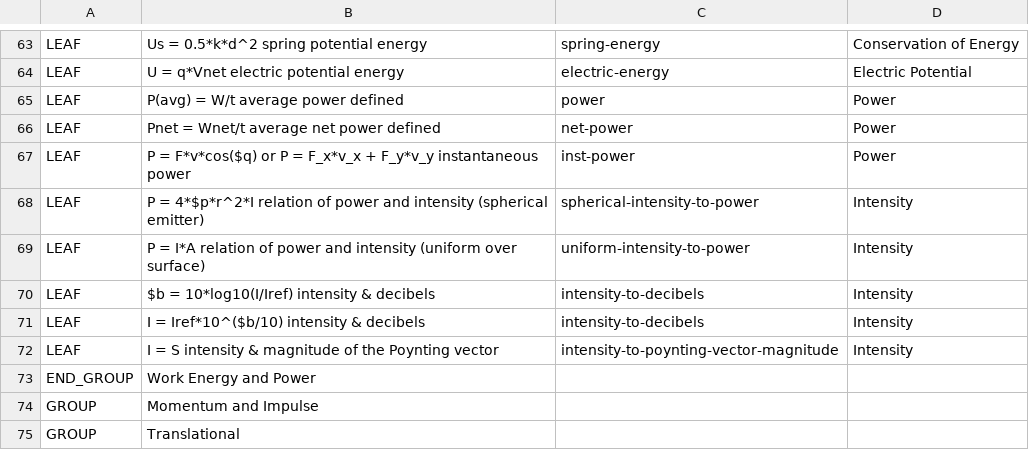
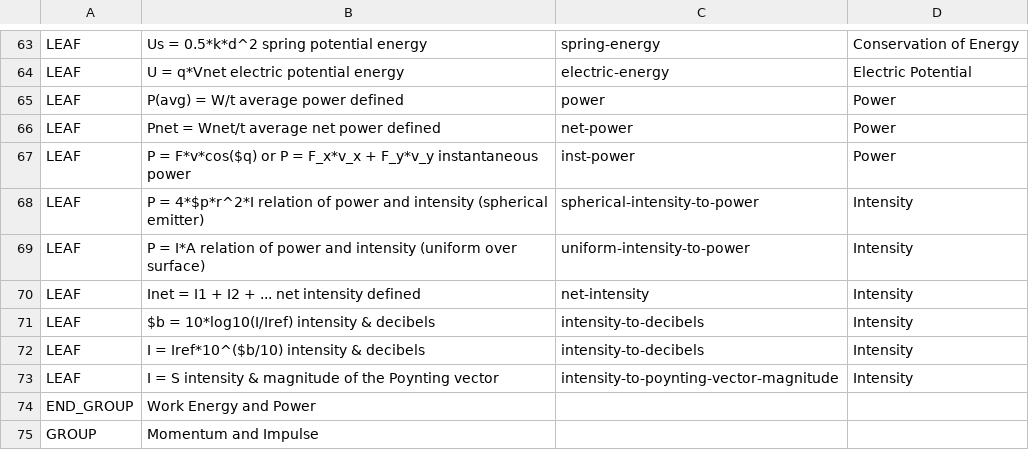
Before and after one commit to bvds/andes, a TSV file: KB/principles.tsv, drawn as a sheet; only a part is shown, gaps mark what is left out; the shorter side is filled out with more unchanged rows; the diff names each change by its address in the sheet, - before the commit and + after, or states it on an @@ line.

Commit message:
add def-psmclass for net intensity

```diff
--- a/KB/principles.tsv
+++ b/KB/principles.tsv
+row 70: LEAF | Inet = I1 + I2 + ... net intensity defined | net-intensity | Intensity
```
Also changed, not shown: 2 other files.
